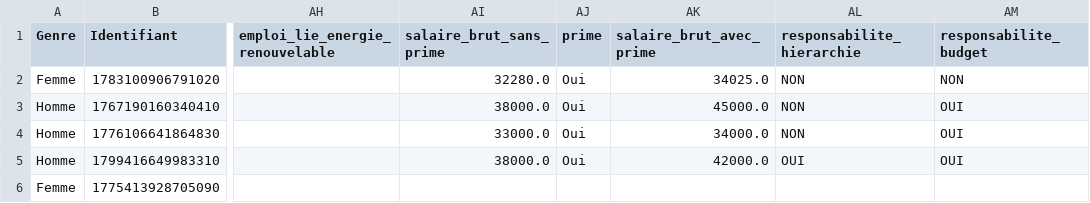
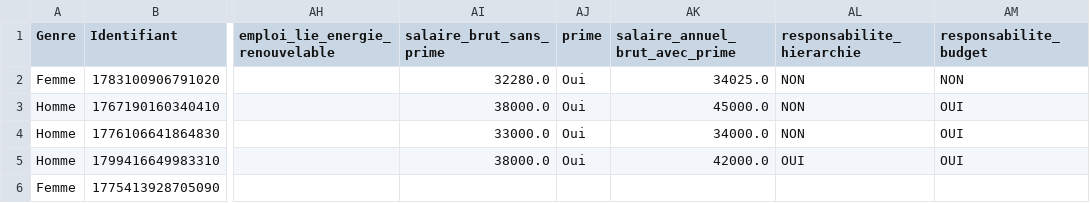
Before and after one commit to Inesamzr/projetdatascience, a CSV file: Nettoyage_2022/enquete_2022DS-2_nettoyer.csv, drawn as a sheet; only a part is shown, gaps mark what is left out; the diff names each change by its address in the sheet, - before the commit and + after, or states it on an @@ line.

```diff
--- a/Nettoyage_2022/enquete_2022DS-2_nettoyer.csv
+++ b/Nettoyage_2022/enquete_2022DS-2_nettoyer.csv
-AK1: salaire_brut_avec_prime
+AK1: salaire_annuel_brut_avec_prime
```
Also changed, not shown: Nettoyage2023/enquete_2023DS-2_nettoyee_renommee.csv, Nettoyage_2020/enquete_2020DS_nettoyer.csv, 4 other files.
